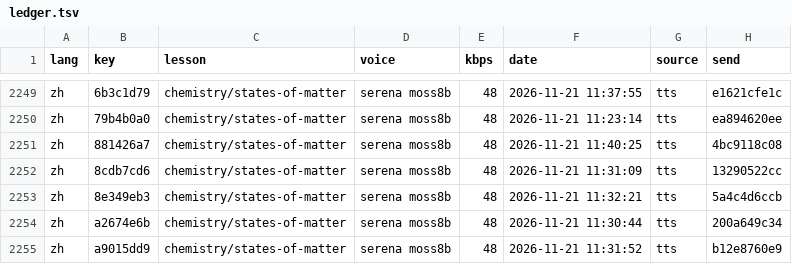
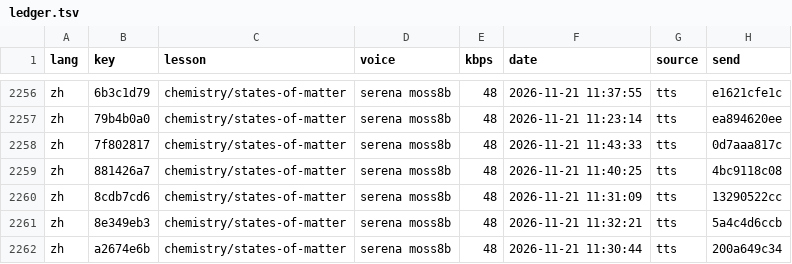
Before and after one commit to gladcolor/gc-audio-science, a TSV file: status/ledger.tsv, drawn as a sheet; only a part is shown, gaps mark what is left out; the shorter side is filled out with more unchanged rows; the diff covers the shown part only; the diff names each change by its address in the sheet, - before the commit and + after, or states it on an @@ line.

```diff
--- a/status/ledger.tsv
+++ b/status/ledger.tsv
+row 2258: zh | 7f802817 | chemistry/states-of-matter | serena moss8b | 48 | 2026-11-21 11:43:33 | tts | 0d7aaa817c
```
Also changed, not shown: 9 added rows elsewhere in this file, 14 other files.
